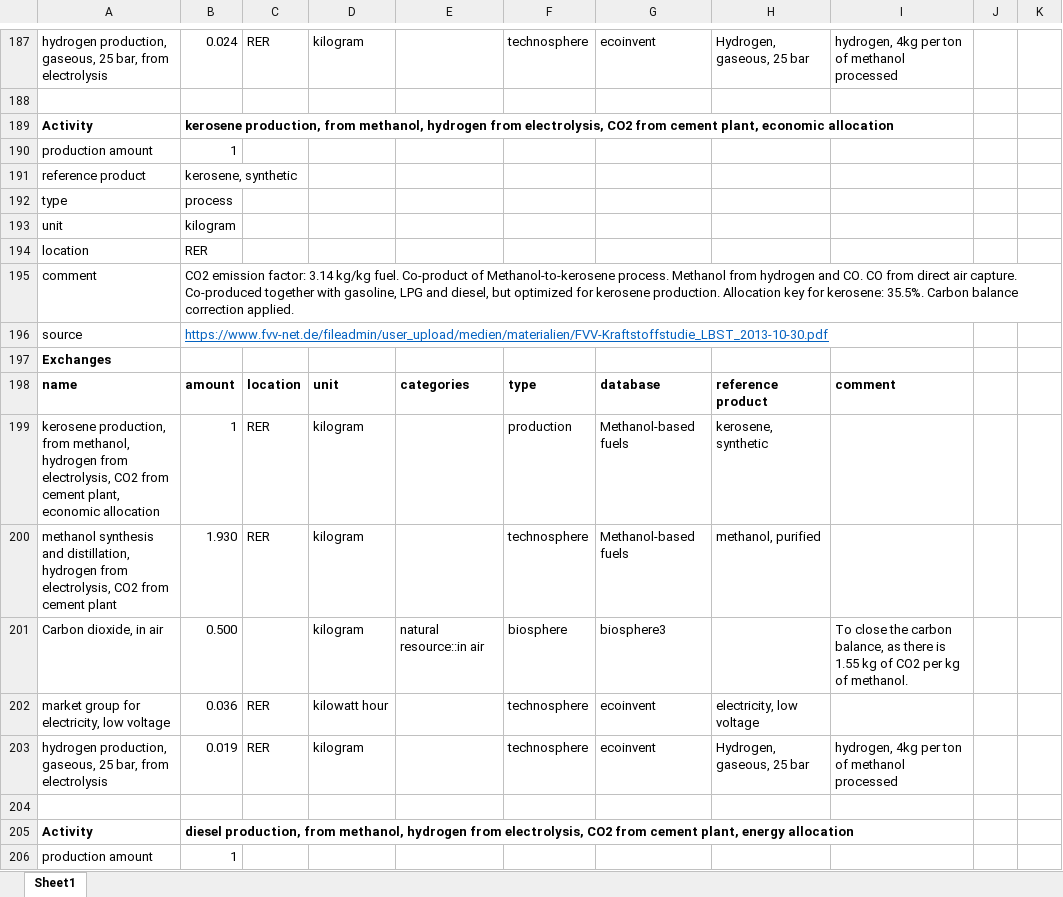
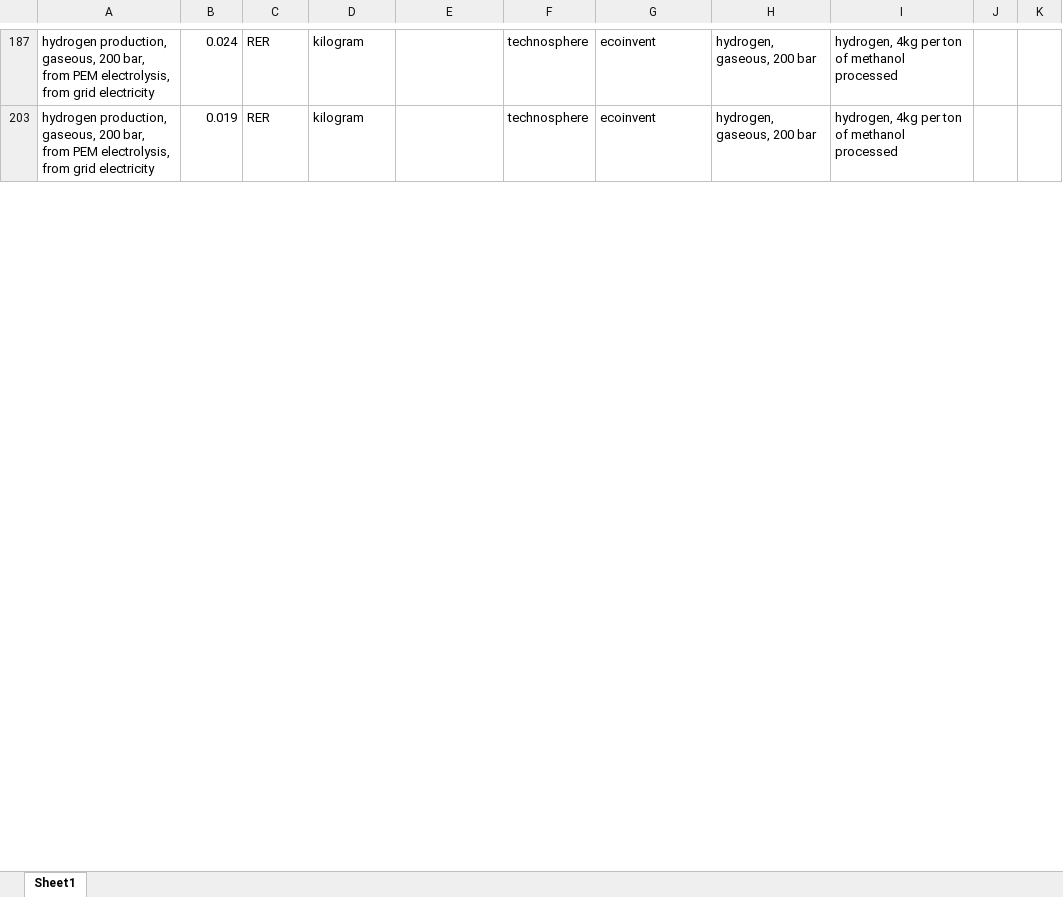
Before and after one commit to romainsacchi/rmnd-lca, an Excel workbook: premise/data/additional_inventories/lci-synfuels-from-methanol-from-cement-plant.xlsx, sheet Sheet1, drawn as a sheet; only a part is shown, gaps mark what is left out; values as stored, in another font and other column widths than the file's, no borders; the diff covers the shown part only; the diff names each change by its address in the sheet, - before the commit and + after, or states it on an @@ line.

```diff
--- a/premise/data/additional_inventories/lci-synfuels-from-methanol-from-cement-plant.xlsx (sheet Sheet1)
+++ b/premise/data/additional_inventories/lci-synfuels-from-methanol-from-cement-plant.xlsx (sheet Sheet1)
-A187: …production, gaseous, 25 bar, from electrolysis
+A187: …production, gaseous, 200 bar, from PEM electrolysis, from grid electricity
-H187: Hydrogen, gaseous, 25 bar
+H187: hydrogen, gaseous, 200 bar
-row 188: (empty)
@@ row 189 hidden: Activity | kerosene production, from methanol, hydrogen from electrolysis, CO2 from cement plant, economic allocation @@
@@ row 190 hidden: production amount | 1 @@
@@ row 191 hidden: reference product | kerosene, synthetic @@
@@ row 192 hidden: type | process @@
@@ row 193 hidden: unit | kilogram @@
@@ row 194 hidden: location | RER @@
@@ row 195 hidden: comment | CO2 emission factor: 3.14 kg/kg fuel. Co-product of Methanol-to-kerosene process. Methanol from hydrogen and CO. CO from direct air capture. Co-produced together with gasoline, LPG and diesel, but optimized for kerosene production. Allocation key for kerosene: 35.5%. Carbon balance correction applied. @@
@@ row 196 hidden: source | https://www.fvv-net.de/fileadmin/user_upload/medien/materialien/FVV-Kraftstoffstudie_LBST_2013-10-30.pdf @@
@@ row 197 hidden: Exchanges @@
@@ row 198 hidden: name | amount | location | unit | categories | type | database | reference product | comment @@
@@ row 199 hidden: kerosene production, from methanol, hydrogen from electrolysis, CO2 from cement plant, economic allocation | 1 | RER | kilogram |  | production | Methanol-based fuels | kerosene, synthetic @@
@@ row 200 hidden: methanol synthesis and distillation, hydrogen from electrolysis, CO2 from cement plant | 1.930 | RER | kilogram |  | technosphere | Methanol-based fuels | methanol, purified @@
@@ row 201 hidden: Carbon dioxide, in air | 0.500 |  | kilogram | natural resource::in air | biosphere | biosphere3 |  | To close the carbon balance, as there is 1.55 kg of CO2 per kg of methanol. @@
@@ row 202 hidden: market group for electricity, low voltage | 0.036 | RER | kilowatt hour |  | technosphere | ecoinvent | electricity, low voltage @@
-A203: …production, gaseous, 25 bar, from electrolysis
+A203: …production, gaseous, 200 bar, from PEM electrolysis, from grid electricity
-H203: Hydrogen, gaseous, 25 bar
+H203: hydrogen, gaseous, 200 bar
-row 204: (empty)
@@ row 205 hidden: Activity | diesel production, from methanol, hydrogen from electrolysis, CO2 from cement plant, energy allocation @@
@@ row 206 hidden: production amount | 1 @@
```
Also changed, not shown: 22 removed rows, 334 hidden or unhidden rows and 14 edited cells elsewhere in this sheet, premise/data/additional_inventories/lci-hydrogen-coal-gasification.xlsx, premise/data/additional_inventories/lci-synfuels-from-FT-from-electrolysis.xlsx, 39 other files.
